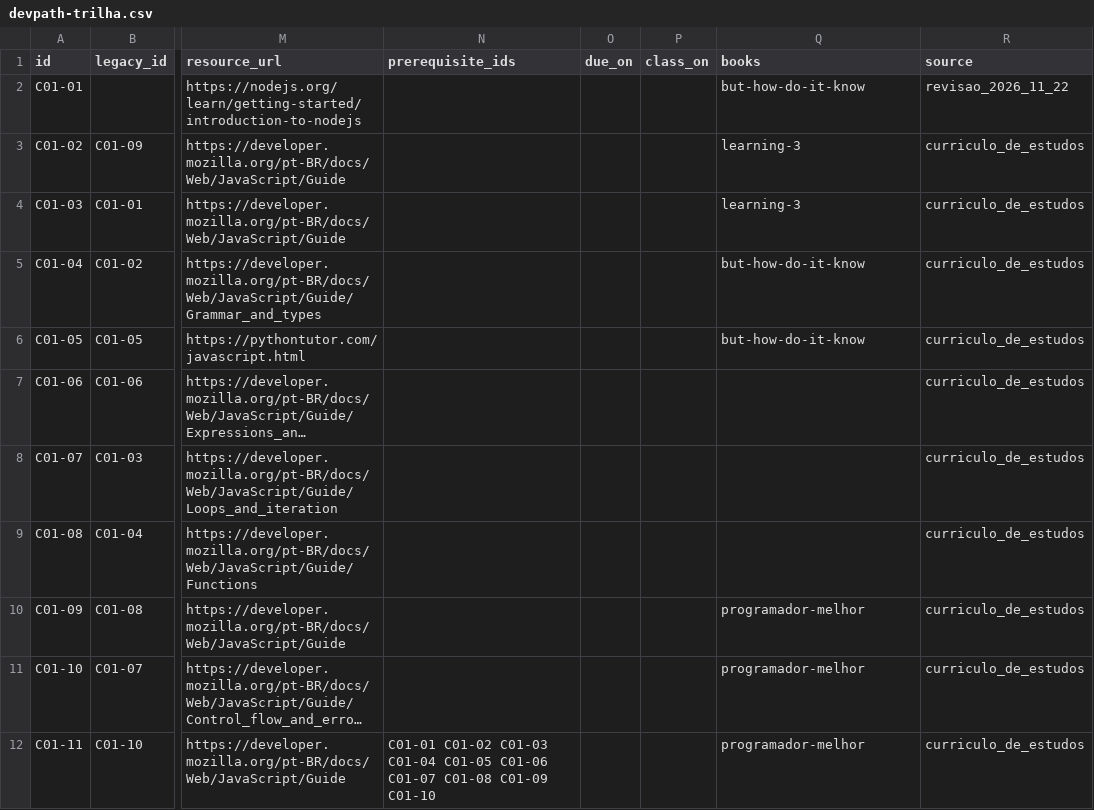
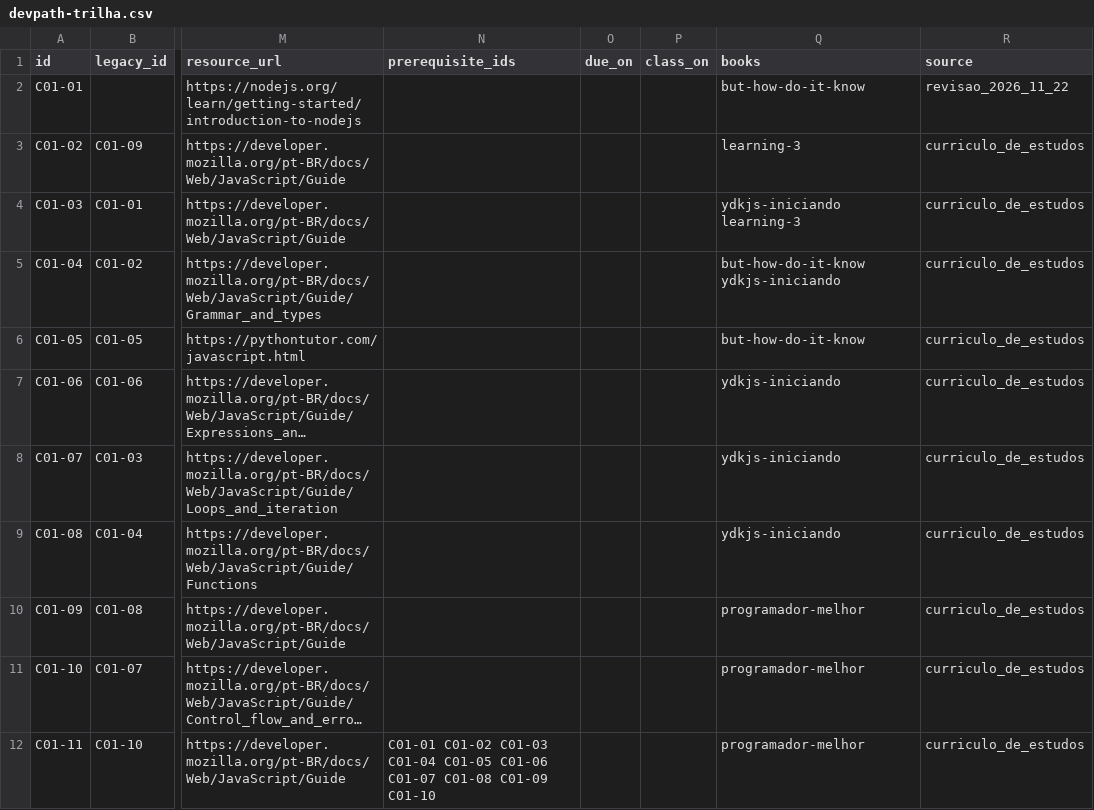
Before and after one commit to EnzoOliveiradev/DevPath, a CSV file: trilha/devpath-trilha.csv, drawn as a sheet; only a part is shown, gaps mark what is left out; long unchanged cells end in …; the diff covers the shown part only; the diff names each change by its address in the sheet, - before the commit and + after, or states it on an @@ line.

```diff
--- a/trilha/devpath-trilha.csv
+++ b/trilha/devpath-trilha.csv
-Q4 (books): learning-3
+Q4 (books): ydkjs-iniciando learning-3
-Q5 (books): but-how-do-it-know
+Q5 (books): but-how-do-it-know ydkjs-iniciando
-Q7:Q9 (books): (empty)
+Q7:Q9 (books): ydkjs-iniciando
```
Also changed, not shown: 13 edited cells elsewhere in this file, 13 other files.
